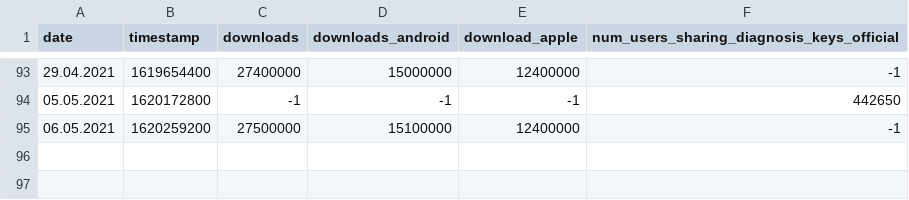
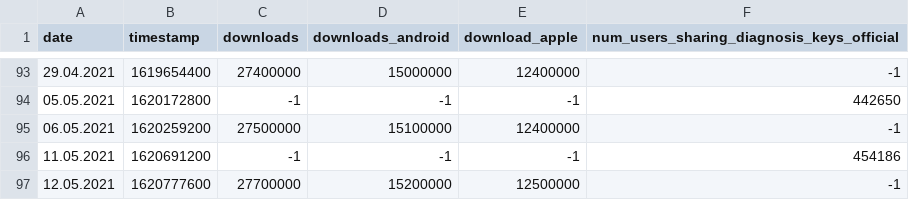
Before and after one commit to micb25/dka, a CSV file: data_RKI/cwa_statistics.csv, drawn as a sheet; only a part is shown, gaps mark what is left out; the diff names each change by its address in the sheet, - before the commit and + after, or states it on an @@ line.

Commit message:
updated RKI statistics

```diff
--- a/data_RKI/cwa_statistics.csv
+++ b/data_RKI/cwa_statistics.csv
+row 96: 11.05.2021 | 1620691200 | -1 | -1 | -1 | 454186
+row 97: 12.05.2021 | 1620777600 | 27700000 | 15200000 | 12500000 | -1
```
Also changed, not shown: data_RKI/cwa_statistics_tests.csv, 5 other files.
